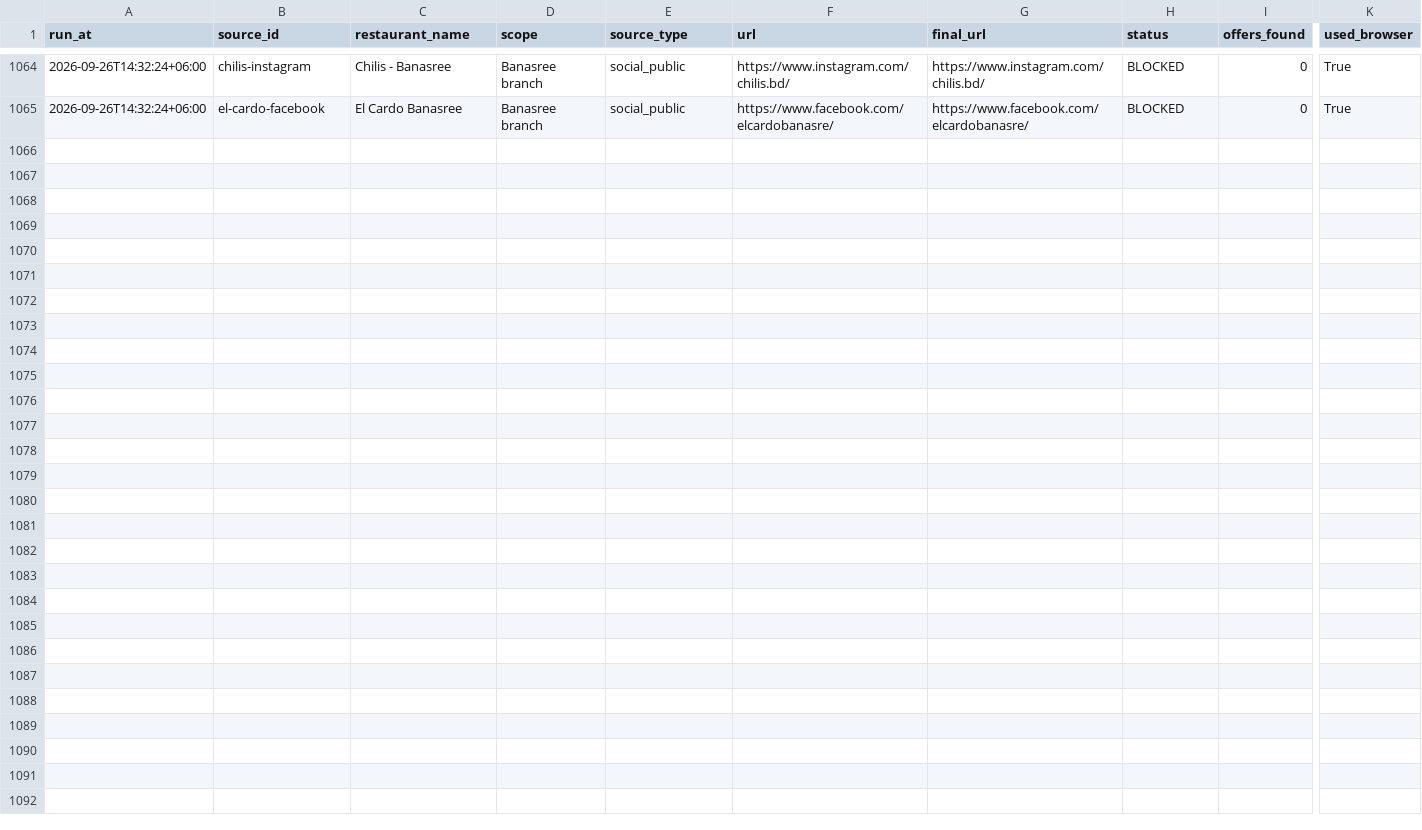
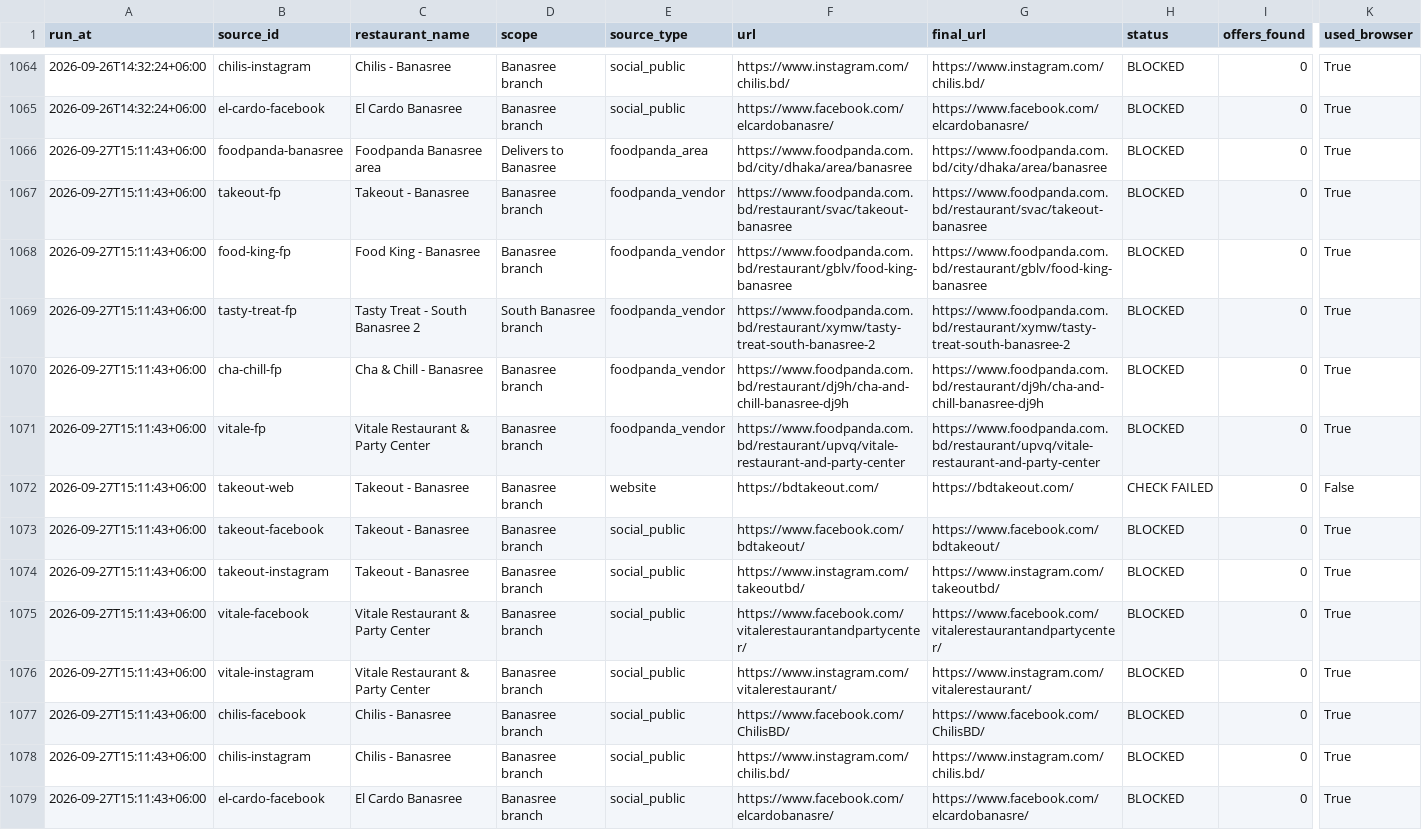
Before and after one commit to ShoaibAkterHimel/Restaurant-offers, a CSV file: data/source_history.csv, drawn as a sheet; only a part is shown, gaps mark what is left out; rows hold the shown columns only; the diff names each change by its address in the sheet, - before the commit and + after, or states it on an @@ line.

```diff
--- a/data/source_history.csv
+++ b/data/source_history.csv
+row 1066: 2026-09-27T15:11:43+06:00 | foodpanda-banasree | Foodpanda Banasree area | Delivers to Banasree | foodpanda_area | https://www.foodpanda.com.bd/city/dhaka/area/banasree | https://www.foodpanda.com.bd/city/dhaka/area/banasree | BLOCKED | 0 | True
+row 1067: 2026-09-27T15:11:43+06:00 | takeout-fp | Takeout - Banasree | Banasree branch | foodpanda_vendor | https://www.foodpanda.com.bd/restaurant/svac/takeout-banasree | https://www.foodpanda.com.bd/restaurant/svac/takeout-banasree | BLOCKED | 0 | True
+row 1068: 2026-09-27T15:11:43+06:00 | food-king-fp | Food King - Banasree | Banasree branch | foodpanda_vendor | https://www.foodpanda.com.bd/restaurant/gblv/food-king-banasree | https://www.foodpanda.com.bd/restaurant/gblv/food-king-banasree | BLOCKED | 0 | True
+row 1069: 2026-09-27T15:11:43+06:00 | tasty-treat-fp | Tasty Treat - South Banasree 2 | South Banasree branch | foodpanda_vendor | https://www.foodpanda.com.bd/restaurant/xymw/tasty-treat-south-banasree-2 | https://www.foodpanda.com.bd/restaurant/xymw/tasty-treat-south-banasree-2 | BLOCKED | 0 | True
+row 1070: 2026-09-27T15:11:43+06:00 | cha-chill-fp | Cha & Chill - Banasree | Banasree branch | foodpanda_vendor | https://www.foodpanda.com.bd/restaurant/dj9h/cha-and-chill-banasree-dj9h | https://www.foodpanda.com.bd/restaurant/dj9h/cha-and-chill-banasree-dj9h | BLOCKED | 0 | True
+row 1071: 2026-09-27T15:11:43+06:00 | vitale-fp | Vitale Restaurant & Party Center | Banasree branch | foodpanda_vendor | https://www.foodpanda.com.bd/restaurant/upvq/vitale-restaurant-and-party-center | https://www.foodpanda.com.bd/restaurant/upvq/vitale-restaurant-and-party-center | BLOCKED | 0 | True
+row 1072: 2026-09-27T15:11:43+06:00 | takeout-web | Takeout - Banasree | Banasree branch | website | https://bdtakeout.com/ | https://bdtakeout.com/ | CHECK FAILED | 0 | False
+row 1073: 2026-09-27T15:11:43+06:00 | takeout-facebook | Takeout - Banasree | Banasree branch | social_public | https://www.facebook.com/bdtakeout/ | https://www.facebook.com/bdtakeout/ | BLOCKED | 0 | True
+row 1074: 2026-09-27T15:11:43+06:00 | takeout-instagram | Takeout - Banasree | Banasree branch | social_public | https://www.instagram.com/takeoutbd/ | https://www.instagram.com/takeoutbd/ | BLOCKED | 0 | True
+row 1075: 2026-09-27T15:11:43+06:00 | vitale-facebook | Vitale Restaurant & Party Center | Banasree branch | social_public | https://www.facebook.com/vitalerestaurantandpartycenter/ | https://www.facebook.com/vitalerestaurantandpartycenter/ | BLOCKED | 0 | True
+row 1076: 2026-09-27T15:11:43+06:00 | vitale-instagram | Vitale Restaurant & Party Center | Banasree branch | social_public | https://www.instagram.com/vitalerestaurant/ | https://www.instagram.com/vitalerestaurant/ | BLOCKED | 0 | True
+row 1077: 2026-09-27T15:11:43+06:00 | chilis-facebook | Chilis - Banasree | Banasree branch | social_public | https://www.facebook.com/ChilisBD/ | https://www.facebook.com/ChilisBD/ | BLOCKED | 0 | True
+row 1078: 2026-09-27T15:11:43+06:00 | chilis-instagram | Chilis - Banasree | Banasree branch | social_public | https://www.instagram.com/chilis.bd/ | https://www.instagram.com/chilis.bd/ | BLOCKED | 0 | True
+row 1079: 2026-09-27T15:11:43+06:00 | el-cardo-facebook | El Cardo Banasree | Banasree branch | social_public | https://www.facebook.com/elcardobanasre/ | https://www.facebook.com/elcardobanasre/ | BLOCKED | 0 | True
```
Also changed, not shown: 3 other files.
